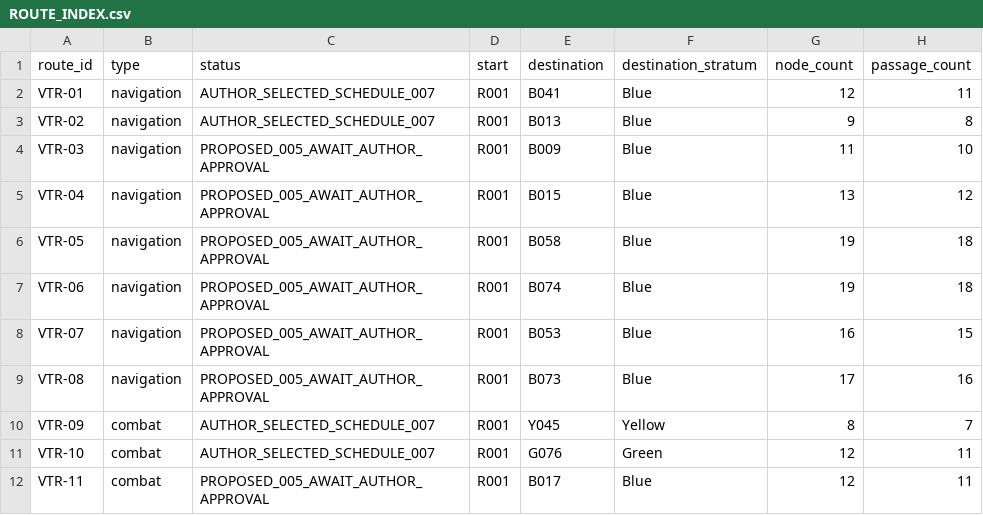
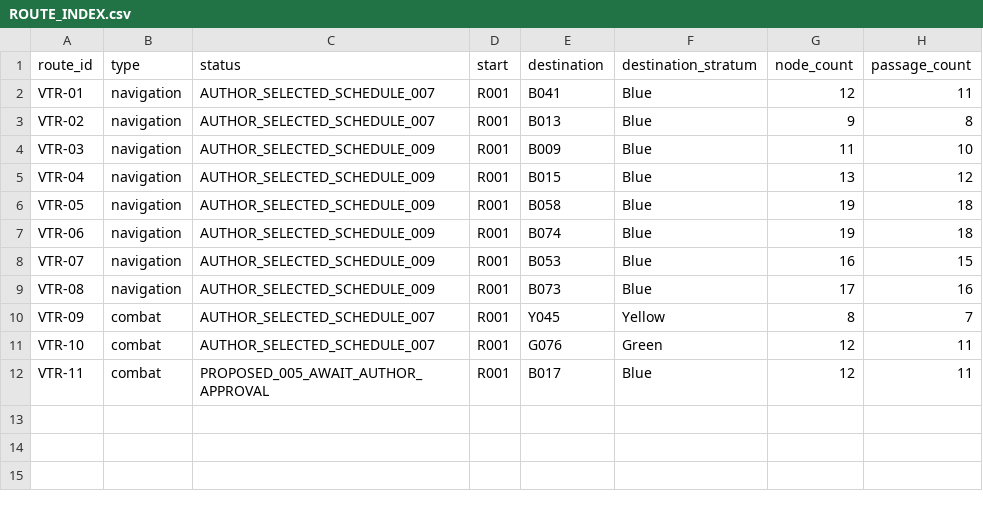
Before and after one commit to xApologies/MK163, a CSV file: BOOKS/RED/ARCS/ARC_006/TRAINING_ROUTES_005/ROUTE_INDEX.csv, drawn as a sheet; only a part is shown; the diff names each change by its address in the sheet, - before the commit and + after, or states it on an @@ line.

```diff
--- a/BOOKS/RED/ARCS/ARC_006/TRAINING_ROUTES_005/ROUTE_INDEX.csv
+++ b/BOOKS/RED/ARCS/ARC_006/TRAINING_ROUTES_005/ROUTE_INDEX.csv
-C4:C9 (status): PROPOSED_005_AWAIT_AUTHOR_APPROVAL
+C4:C9 (status): AUTHOR_SELECTED_SCHEDULE_009
```
Also changed, not shown: 47 other files.
